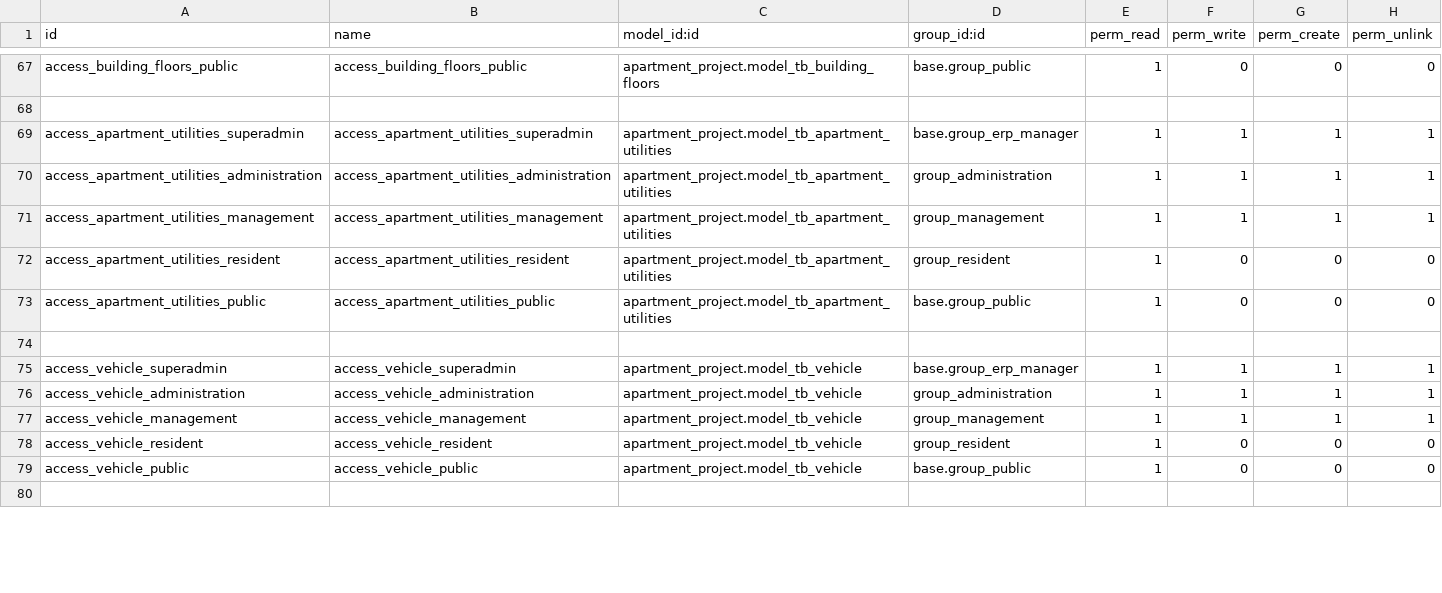
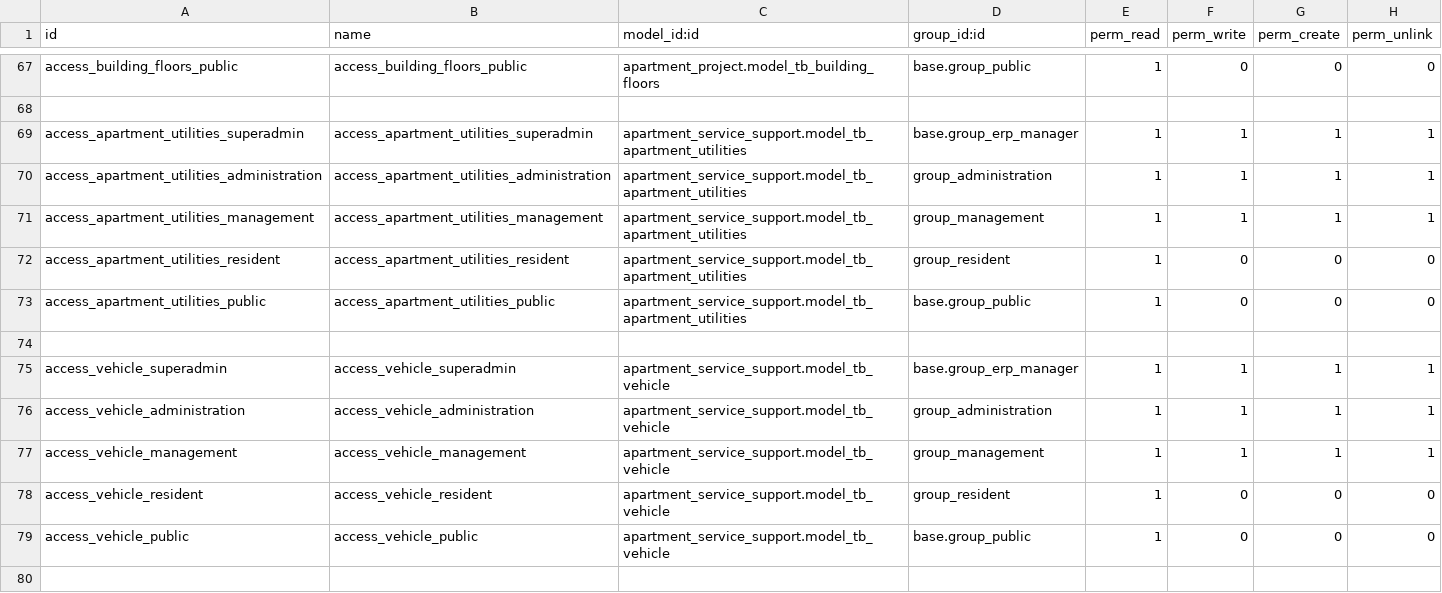
Before and after one commit to cntt0901taizero/residential-adminapp, a CSV file: src/resident_management/security/ir.model.access.csv, drawn as a sheet; only a part is shown, gaps mark what is left out; the diff covers the shown part only.

```diff
--- a/src/resident_management/security/ir.model.access.csv
+++ b/src/resident_management/security/ir.model.access.csv
@@ -68,13 +68,13 @@ access_building_floors_public,access_building_floors_public,apartment_project.mo
 
-access_apartment_utilities_superadmin,access_apartment_utilities_superadmin,apartment_project.model_tb_apartment_utilities,base.group_erp_manager,1,1,1,1
-access_apartment_utilities_administration,access_apartment_utilities_administration,apartment_project.model_tb_apartment_utilities,group_administration,1,1,1,1
-access_apartment_utilities_management,access_apartment_utilities_management,apartment_project.model_tb_apartment_utilities,group_management,1,1,1,1
-access_apartment_utilities_resident,access_apartment_utilities_resident,apartment_project.model_tb_apartment_utilities,group_resident,1,0,0,0
-access_apartment_utilities_public,access_apartment_utilities_public,apartment_project.model_tb_apartment_utilities,base.group_public,1,0,0,0
+access_apartment_utilities_superadmin,access_apartment_utilities_superadmin,apartment_service_support.model_tb_apartment_utilities,base.group_erp_manager,1,1,1,1
+access_apartment_utilities_administration,access_apartment_utilities_administration,apartment_service_support.model_tb_apartment_utilities,group_administration,1,1,1,1
+access_apartment_utilities_management,access_apartment_utilities_management,apartment_service_support.model_tb_apartment_utilities,group_management,1,1,1,1
+access_apartment_utilities_resident,access_apartment_utilities_resident,apartment_service_support.model_tb_apartment_utilities,group_resident,1,0,0,0
+access_apartment_utilities_public,access_apartment_utilities_public,apartment_service_support.model_tb_apartment_utilities,base.group_public,1,0,0,0
 
-access_vehicle_superadmin,access_vehicle_superadmin,apartment_project.model_tb_vehicle,base.group_erp_manager,1,1,1,1
-access_vehicle_administration,access_vehicle_administration,apartment_project.model_tb_vehicle,group_administration,1,1,1,1
-access_vehicle_management,access_vehicle_management,apartment_project.model_tb_vehicle,group_management,1,1,1,1
-access_vehicle_resident,access_vehicle_resident,apartment_project.model_tb_vehicle,group_resident,1,0,0,0
-access_vehicle_public,access_vehicle_public,apartment_project.model_tb_vehicle,base.group_public,1,0,0,0
+access_vehicle_superadmin,access_vehicle_superadmin,apartment_service_support.model_tb_vehicle,base.group_erp_manager,1,1,1,1
+access_vehicle_administration,access_vehicle_administration,apartment_service_support.model_tb_vehicle,group_administration,1,1,1,1
+access_vehicle_management,access_vehicle_management,apartment_service_support.model_tb_vehicle,group_management,1,1,1,1
+access_vehicle_resident,access_vehicle_resident,apartment_service_support.model_tb_vehicle,group_resident,1,0,0,0
+access_vehicle_public,access_vehicle_public,apartment_service_support.model_tb_vehicle,base.group_public,1,0,0,0
 
```
Also changed, not shown: 10 edited cells elsewhere in this file, 25 other files.
